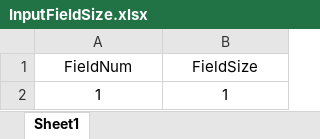
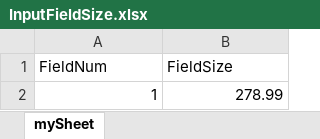
Before and after one commit to SOSIEL/Model-CHAD, an Excel workbook: CHAD Model/DataAccess/Templates/InputFieldSize.xlsx, sheet mySheet, drawn as a sheet; values as stored, in another font and other column widths than the file's, no borders; the diff names each change by its address in the sheet, - before the commit and + after, or states it on an @@ line.

```diff
--- a/CHAD Model/DataAccess/Templates/InputFieldSize.xlsx (sheet mySheet)
+++ b/CHAD Model/DataAccess/Templates/InputFieldSize.xlsx (sheet mySheet)
-sheet tab: Sheet1
+sheet tab: mySheet
-A1:B1 alignment: center
+A1:B1 alignment: left
-A2:B2 alignment: center
+A2:B2 alignment: right
-B2 (FieldSize): 1
+B2 (FieldSize): 278.99
```
Also changed, not shown: CHAD Model/DataAccess/Templates/InputClimate.xlsx, CHAD Model/DataAccess/Templates/InputCropEvapTrans.xlsx, 7 other files.
